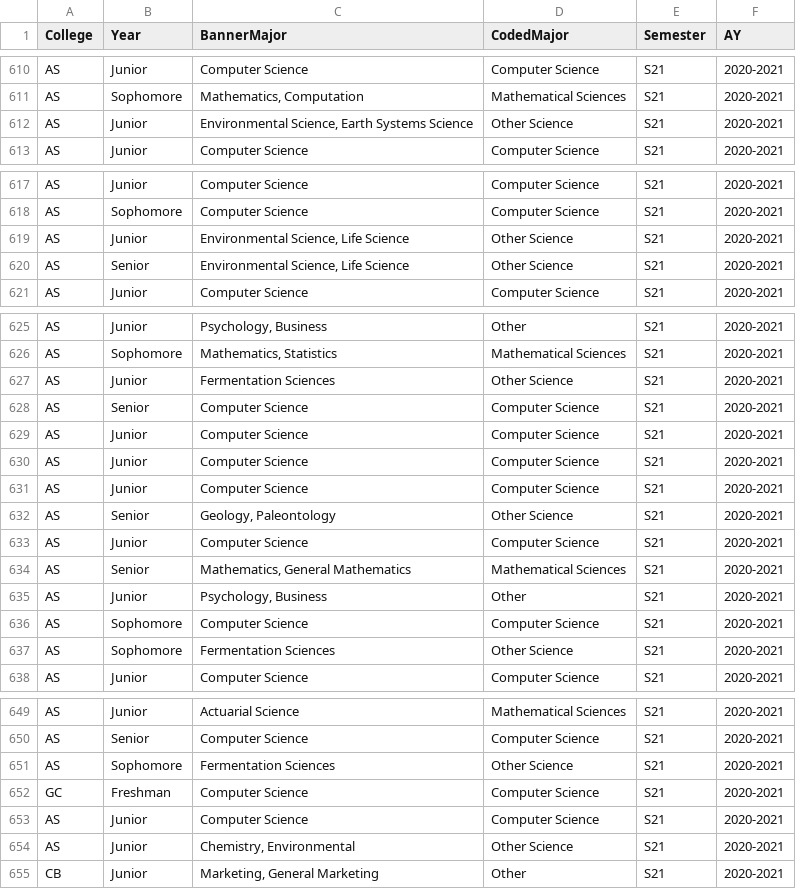
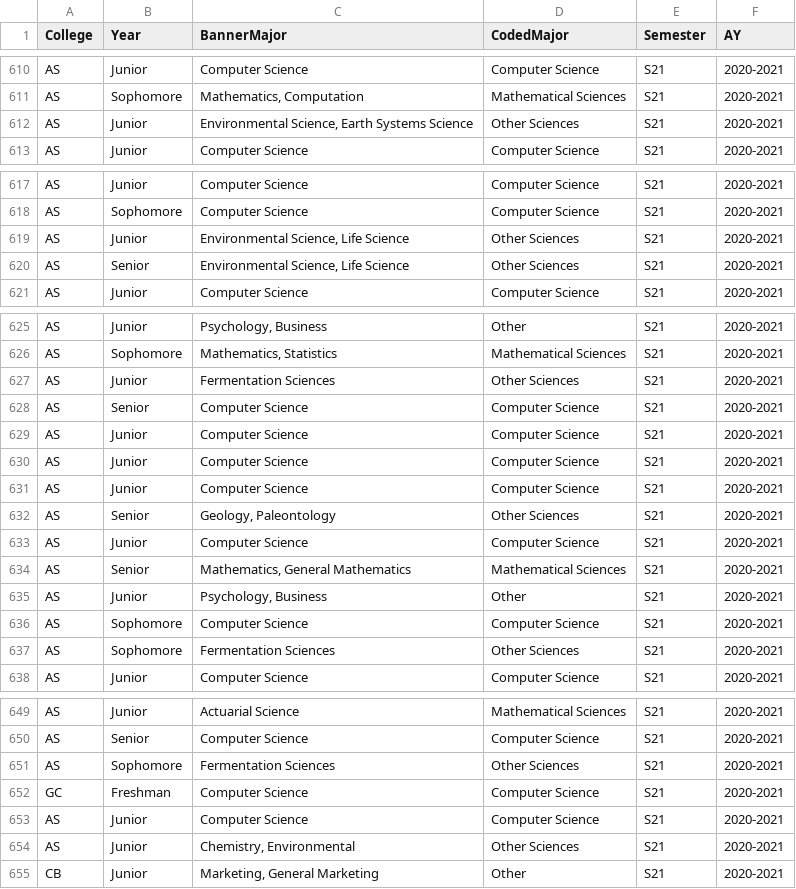
Before and after one commit to STAT-JET-ASU/Datasets, a CSV file: Instructor/stt3850majors.csv, drawn as a sheet; only a part is shown, gaps mark what is left out; the diff covers the shown part only.

Commit message:
Update stt3850majors.csv

```diff
--- a/Instructor/stt3850majors.csv
+++ b/Instructor/stt3850majors.csv
@@ -611,3 +611,3 @@ AS,Junior,Computer Science,Computer Science,S21,2020-2021
 AS,Sophomore,"Mathematics, Computation",Mathematical Sciences,S21,2020-2021
-AS,Junior,"Environmental Science, Earth Systems Science",Other Science,S21,2020-2021
+AS,Junior,"Environmental Science, Earth Systems Science",Other Sciences,S21,2020-2021
 AS,Junior,Computer Science,Computer Science,S21,2020-2021
@@ -618,4 +618,4 @@ AS,Junior,Computer Science,Computer Science,S21,2020-2021
 AS,Sophomore,Computer Science,Computer Science,S21,2020-2021
-AS,Junior,"Environmental Science, Life Science",Other Science,S21,2020-2021
-AS,Senior,"Environmental Science, Life Science",Other Science,S21,2020-2021
+AS,Junior,"Environmental Science, Life Science",Other Sciences,S21,2020-2021
+AS,Senior,"Environmental Science, Life Science",Other Sciences,S21,2020-2021
 AS,Junior,Computer Science,Computer Science,S21,2020-2021
@@ -626,3 +626,3 @@ AS,Junior,"Psychology, Business",Other,S21,2020-2021
 AS,Sophomore,"Mathematics, Statistics",Mathematical Sciences,S21,2020-2021
-AS,Junior,Fermentation Sciences,Other Science,S21,2020-2021
+AS,Junior,Fermentation Sciences,Other Sciences,S21,2020-2021
 AS,Senior,Computer Science,Computer Science,S21,2020-2021
@@ -631,3 +631,3 @@ AS,Junior,Computer Science,Computer Science,S21,2020-2021
 AS,Junior,Computer Science,Computer Science,S21,2020-2021
-AS,Senior,"Geology, Paleontology",Other Science,S21,2020-2021
+AS,Senior,"Geology, Paleontology",Other Sciences,S21,2020-2021
 AS,Junior,Computer Science,Computer Science,S21,2020-2021
@@ -636,3 +636,3 @@ AS,Junior,"Psychology, Business",Other,S21,2020-2021
 AS,Sophomore,Computer Science,Computer Science,S21,2020-2021
-AS,Sophomore,Fermentation Sciences,Other Science,S21,2020-2021
+AS,Sophomore,Fermentation Sciences,Other Sciences,S21,2020-2021
 AS,Junior,Computer Science,Computer Science,S21,2020-2021
@@ -650,6 +650,6 @@ AS,Junior,Actuarial Science,Mathematical Sciences,S21,2020-2021
 AS,Senior,Computer Science,Computer Science,S21,2020-2021
-AS,Sophomore,Fermentation Sciences,Other Science,S21,2020-2021
+AS,Sophomore,Fermentation Sciences,Other Sciences,S21,2020-2021
 GC,Freshman,Computer Science,Computer Science,S21,2020-2021
 AS,Junior,Computer Science,Computer Science,S21,2020-2021
-AS,Junior,"Chemistry, Environmental",Other Science,S21,2020-2021
+AS,Junior,"Chemistry, Environmental",Other Sciences,S21,2020-2021
 CB,Junior,"Marketing, General Marketing",Other,S21,2020-2021
```
Also changed, not shown: 2 edited cells elsewhere in this file.
